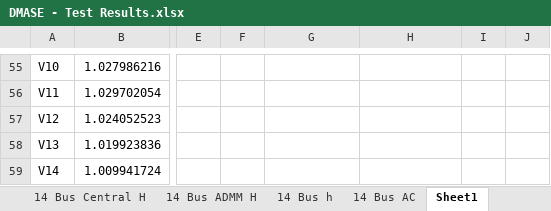
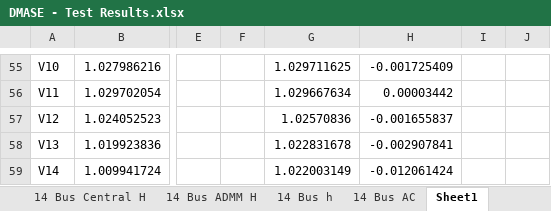
Before and after one commit to lxiong2/D-MASE, an Excel workbook: DMASE - Test Results.xlsx, sheet Sheet1, drawn as a sheet; only a part is shown, gaps mark what is left out; values as stored, in another font and other column widths than the file's, no borders; the diff covers the shown part only; the diff names each change by its address in the sheet, - before the commit and + after, or states it on an @@ line.

```diff
--- a/DMASE - Test Results.xlsx (sheet Sheet1)
+++ b/DMASE - Test Results.xlsx (sheet Sheet1)
-G55: (empty)
+G55: 1.029711625
-H55: (empty)
+H55: -0.001725409
-G56: (empty)
+G56: 1.029667634
-H56: (empty)
+H56: 0.00003442
-G57: (empty)
+G57: 1.02570836
-H57: (empty)
+H57: -0.001655837
-G58: (empty)
+G58: 1.022831678
-H58: (empty)
+H58: -0.002907841
-G59: (empty)
+G59: 1.022003149
-H59: (empty)
+H59: -0.012061424
```
Also changed, not shown: 5 added rows, 5 removed rows, 50 edited cells and cell formats elsewhere in this sheet, 13 other files.
